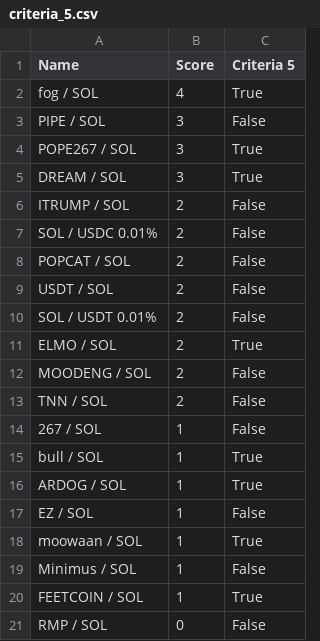
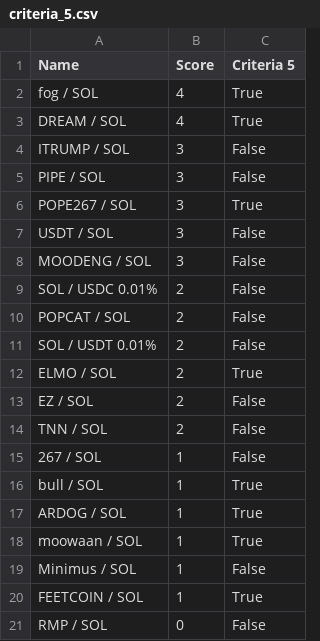
Before and after one commit to Gun1-dot/MemeCoin_GunTracker, a CSV file: data/criteria_5.csv, drawn as a sheet.

Commit message:
Update criteria_5.csv

```diff
--- a/data/criteria_5.csv
+++ b/data/criteria_5.csv
@@ -2,12 +2,13 @@ Name,Score,Criteria 5
 fog / SOL,4,True
+DREAM / SOL,4,True
+ITRUMP / SOL,3,False
 PIPE / SOL,3,False
 POPE267 / SOL,3,True
-DREAM / SOL,3,True
-ITRUMP / SOL,2,False
+USDT / SOL,3,False
+MOODENG / SOL,3,False
 SOL / USDC 0.01%,2,False
 POPCAT / SOL,2,False
-USDT / SOL,2,False
 SOL / USDT 0.01%,2,False
 ELMO / SOL,2,True
-MOODENG / SOL,2,False
+EZ / SOL,2,False
 TNN / SOL,2,False
@@ -16,3 +17,2 @@ bull / SOL,1,True
 ARDOG / SOL,1,True
-EZ / SOL,1,False
 moowaan / SOL,1,True
```
